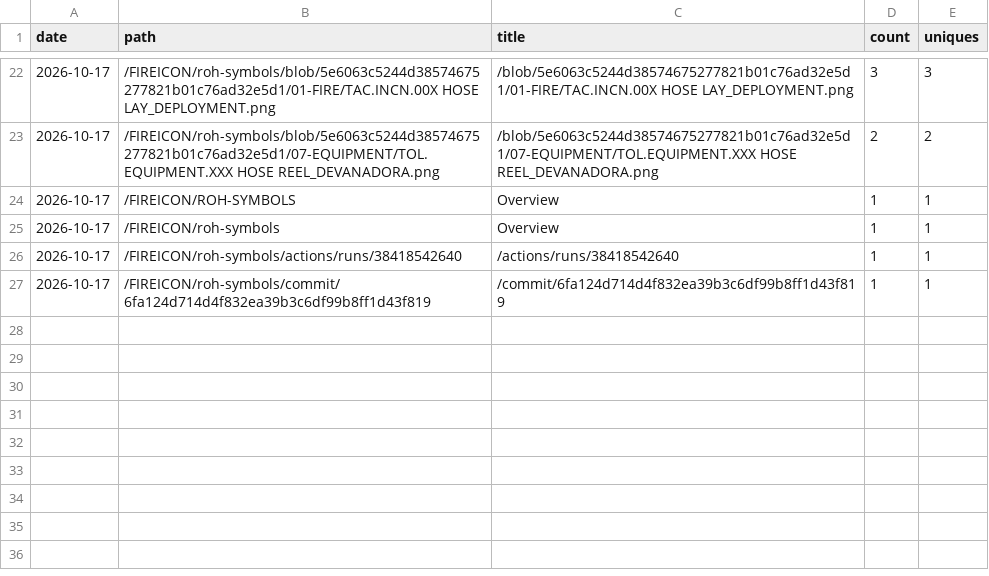
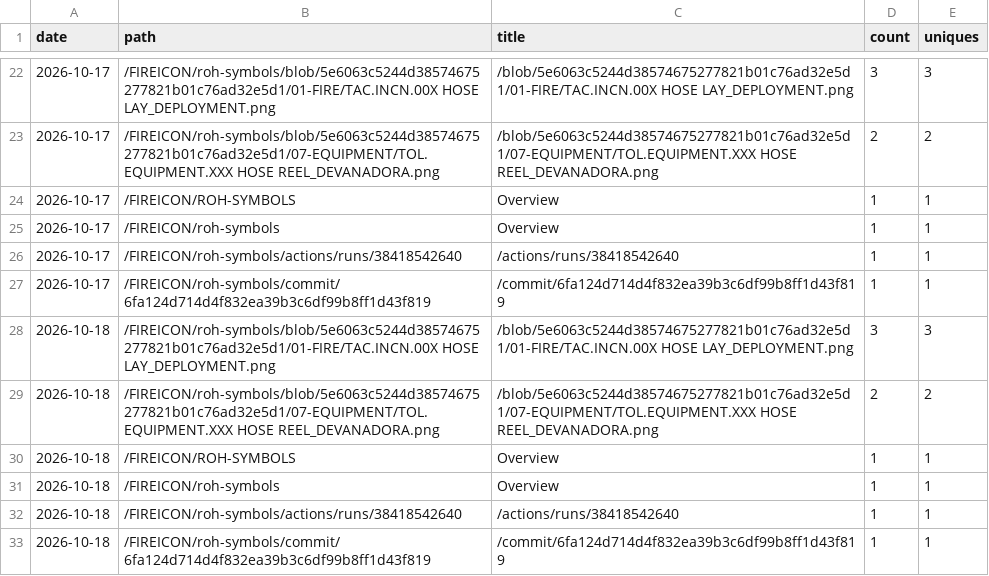
Before and after one commit to FIREICON/roh-symbols, a CSV file: popular_paths.csv, drawn as a sheet; only a part is shown, gaps mark what is left out; the diff names each change by its address in the sheet, - before the commit and + after, or states it on an @@ line.

```diff
--- a/popular_paths.csv
+++ b/popular_paths.csv
+row 28: 2026-10-18 | /FIREICON/roh-symbols/blob/5e6063c5244d38574675277821b01c76ad32e5d1/01-FIRE/TAC.INCN.00X HOSE LAY_DEPLOYMENT.png | /blob/5e6063c5244d38574675277821b01c76ad32e5d1/01-FIRE/TAC.INCN.00X HOSE LAY_DEPLOYMENT.png | 3 | 3
+row 29: 2026-10-18 | /FIREICON/roh-symbols/blob/5e6063c5244d38574675277821b01c76ad32e5d1/07-EQUIPMENT/TOL.EQUIPMENT.XXX HOSE REEL_DEVANADORA.png | /blob/5e6063c5244d38574675277821b01c76ad32e5d1/07-EQUIPMENT/TOL.EQUIPMENT.XXX HOSE REEL_DEVANADORA.png | 2 | 2
+row 30: 2026-10-18 | /FIREICON/ROH-SYMBOLS | Overview | 1 | 1
+row 31: 2026-10-18 | /FIREICON/roh-symbols | Overview | 1 | 1
+row 32: 2026-10-18 | /FIREICON/roh-symbols/actions/runs/38418542640 | /actions/runs/38418542640 | 1 | 1
+row 33: 2026-10-18 | /FIREICON/roh-symbols/commit/6fa124d714d4f832ea39b3c6df99b8ff1d43f819 | /commit/6fa124d714d4f832ea39b3c6df99b8ff1d43f819 | 1 | 1
```
Also changed, not shown: clones.csv, views.csv, 3 other files.
